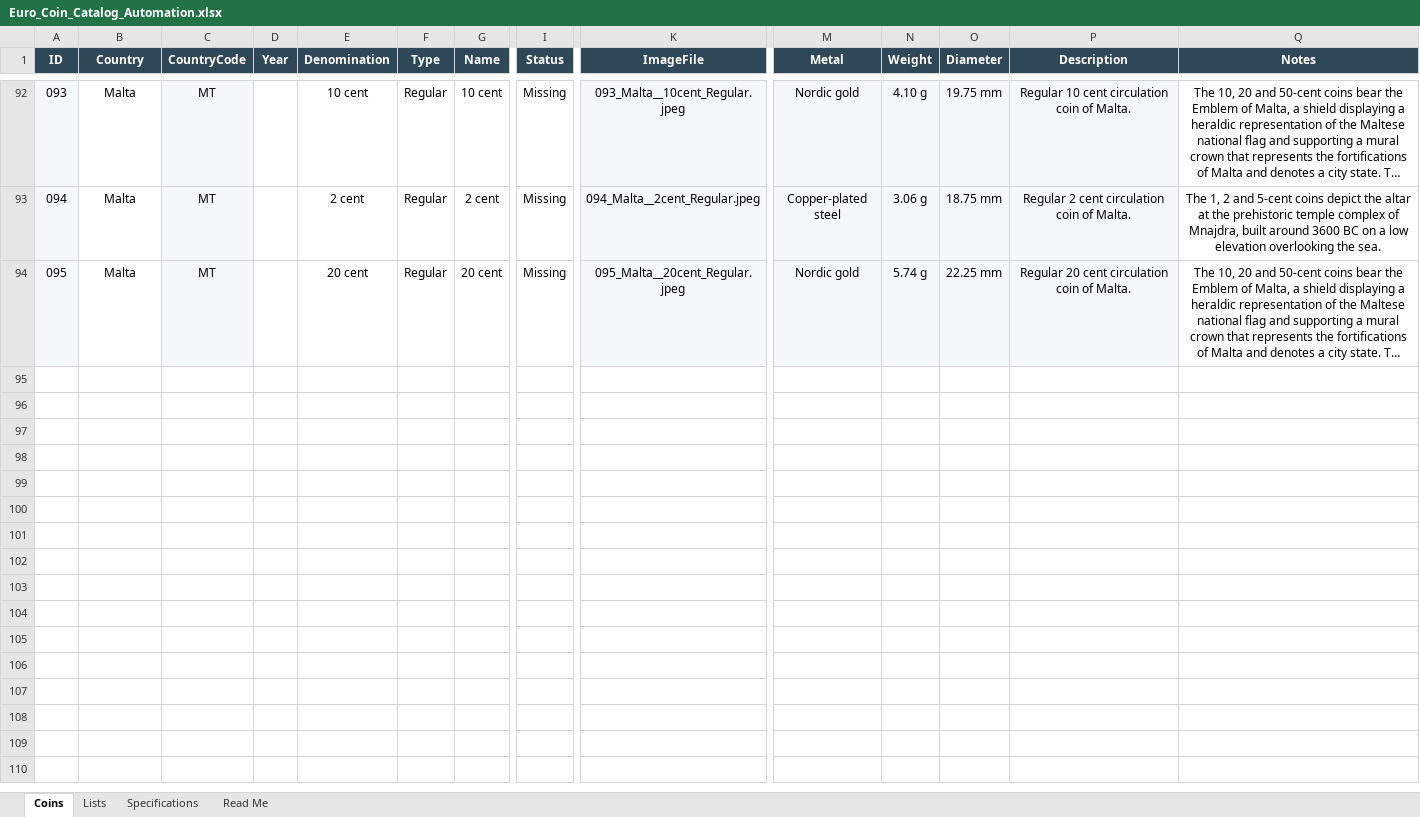
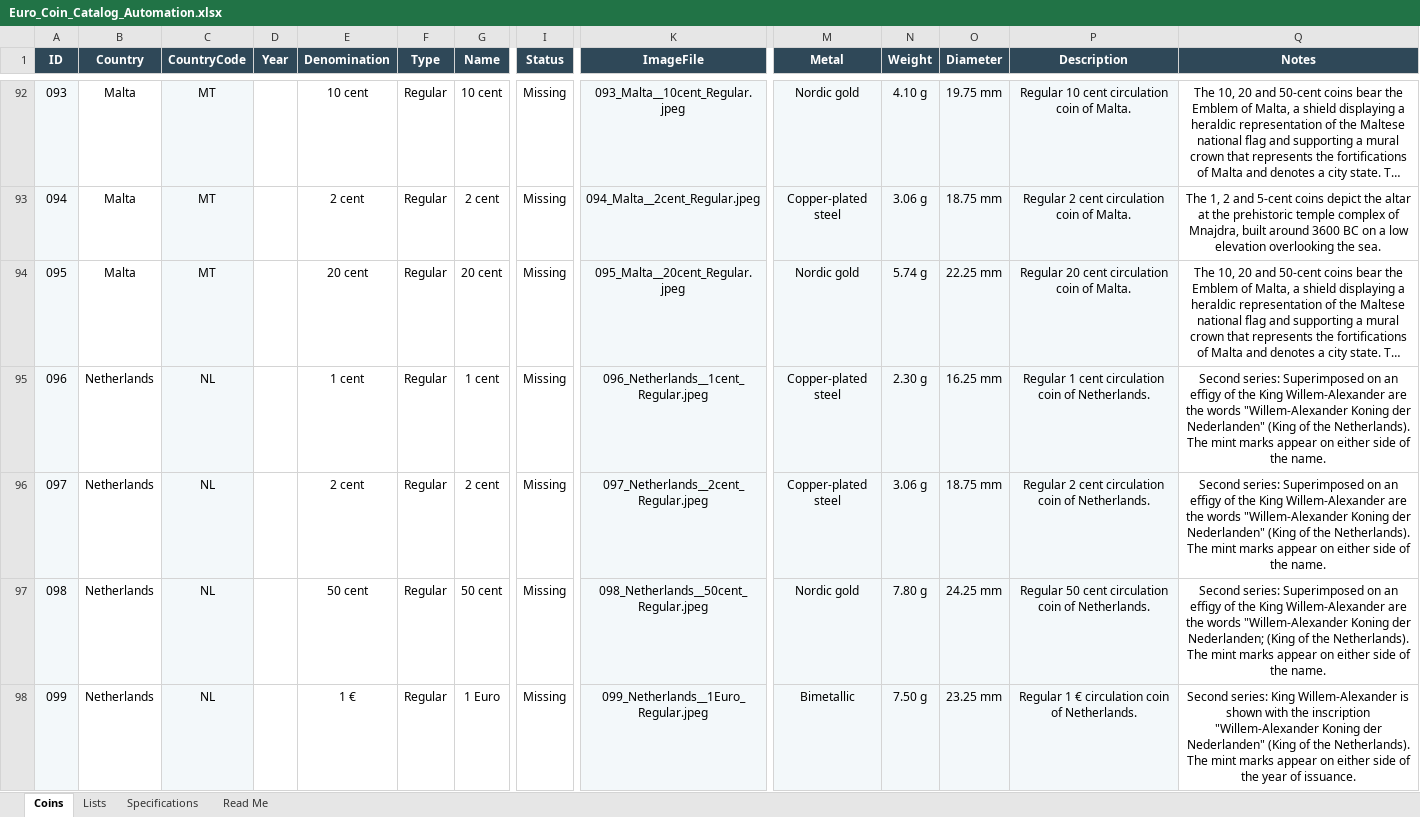
Before and after one commit to coins-mp/coins-mp.github.io, an Excel workbook: data/Euro_Coin_Catalog_Automation.xlsx, sheet Coins, drawn as a sheet; only a part is shown, gaps mark what is left out; long unchanged cells end in …; values as stored, in another font and other column widths than the file's, no borders; conditional formats not drawn; rows hold the shown columns only; the diff names each change by its address in the sheet, - before the commit and + after, or states it on an @@ line.

```diff
--- a/data/Euro_Coin_Catalog_Automation.xlsx (sheet Coins)
+++ b/data/Euro_Coin_Catalog_Automation.xlsx (sheet Coins)
+row 95: 096 | Netherlands | NL |  | 1 cent | Regular | 1 cent | Missing | 096_Netherlands__1cent_Regular.jpeg | Copper-plated steel | 2.30 g | 16.25 mm | Regular 1 cent circulation coin of Netherlands. | Second series: Superimposed on an effigy of the King Willem-Alexander are the words "Willem-Alexander Koning der Nederlanden" (King of the Netherlands). The mint marks appear on either side of the name.
+row 96: 097 | Netherlands | NL |  | 2 cent | Regular | 2 cent | Missing | 097_Netherlands__2cent_Regular.jpeg | Copper-plated steel | 3.06 g | 18.75 mm | Regular 2 cent circulation coin of Netherlands. | Second series: Superimposed on an effigy of the King Willem-Alexander are the words "Willem-Alexander Koning der Nederlanden" (King of the Netherlands). The mint marks appear on either side of the name.
+row 97: 098 | Netherlands | NL |  | 50 cent | Regular | 50 cent | Missing | 098_Netherlands__50cent_Regular.jpeg | Nordic gold | 7.80 g | 24.25 mm | Regular 50 cent circulation coin of Netherlands. | Second series: Superimposed on an effigy of the King Willem-Alexander are the words "Willem-Alexander Koning der Nederlanden; (King of the Netherlands). The mint marks appear on either side of the name.
+row 98: 099 | Netherlands | NL |  | 1 € | Regular | 1 Euro | Missing | 099_Netherlands__1Euro_Regular.jpeg | Bimetallic | 7.50 g | 23.25 mm | Regular 1 € circulation coin of Netherlands. | Second series: King Willem-Alexander is shown with the inscription "Willem-Alexander Koning der Nederlanden" (King of the Netherlands). The mint marks appear on either side of the year of issuance.
```
Also changed, not shown: 6 other files.
